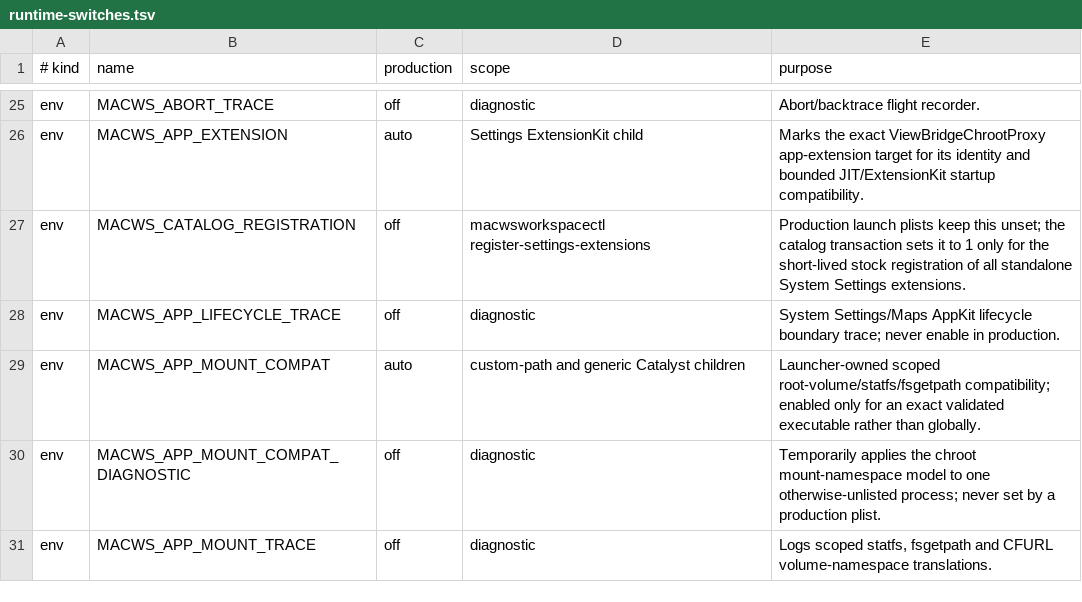
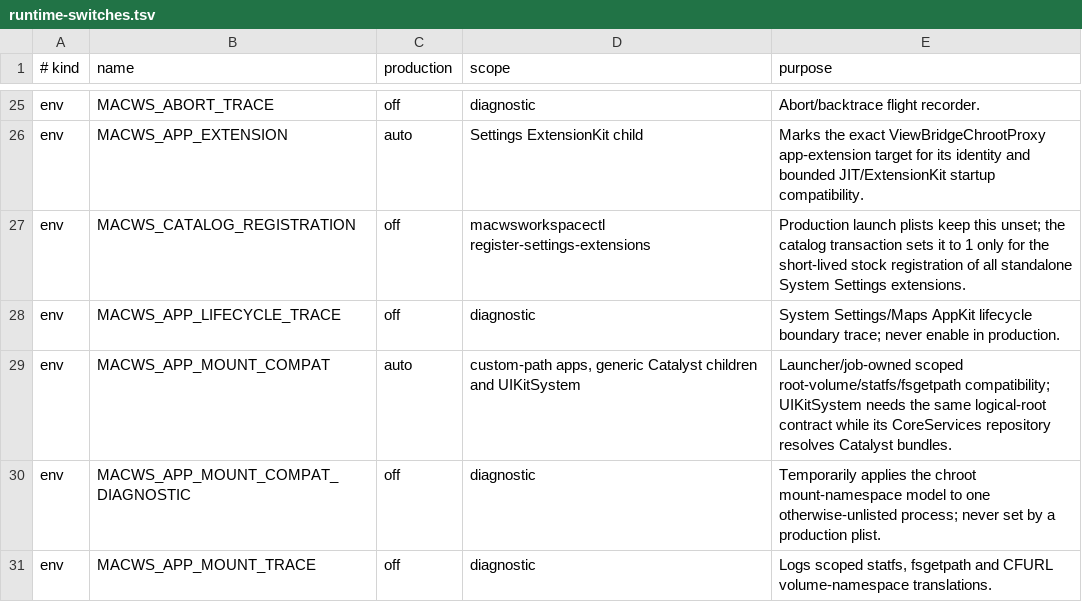
Before and after one commit to DCMMC/MacWSBootingGuide, a TSV file: docs/runtime-switches.tsv, drawn as a sheet; only a part is shown, gaps mark what is left out.

Commit message:
feat: add production UI performance regression

```diff
--- a/docs/runtime-switches.tsv
+++ b/docs/runtime-switches.tsv
@@ -28,3 +28,3 @@ env	MACWS_CATALOG_REGISTRATION	off	macwsworkspacectl register-settings-extension
 env	MACWS_APP_LIFECYCLE_TRACE	off	diagnostic	System Settings/Maps AppKit lifecycle boundary trace; never enable in production.
-env	MACWS_APP_MOUNT_COMPAT	auto	custom-path and generic Catalyst children	Launcher-owned scoped root-volume/statfs/fsgetpath compatibility; enabled only for an exact validated executable rather than globally.
+env	MACWS_APP_MOUNT_COMPAT	auto	custom-path apps, generic Catalyst children and UIKitSystem	Launcher/job-owned scoped root-volume/statfs/fsgetpath compatibility; UIKitSystem needs the same logical-root contract while its CoreServices repository resolves Catalyst bundles.
 env	MACWS_APP_MOUNT_COMPAT_DIAGNOSTIC	off	diagnostic	Temporarily applies the chroot mount-namespace model to one otherwise-unlisted process; never set by a production plist.
```
Also changed, not shown: 38 other files.
